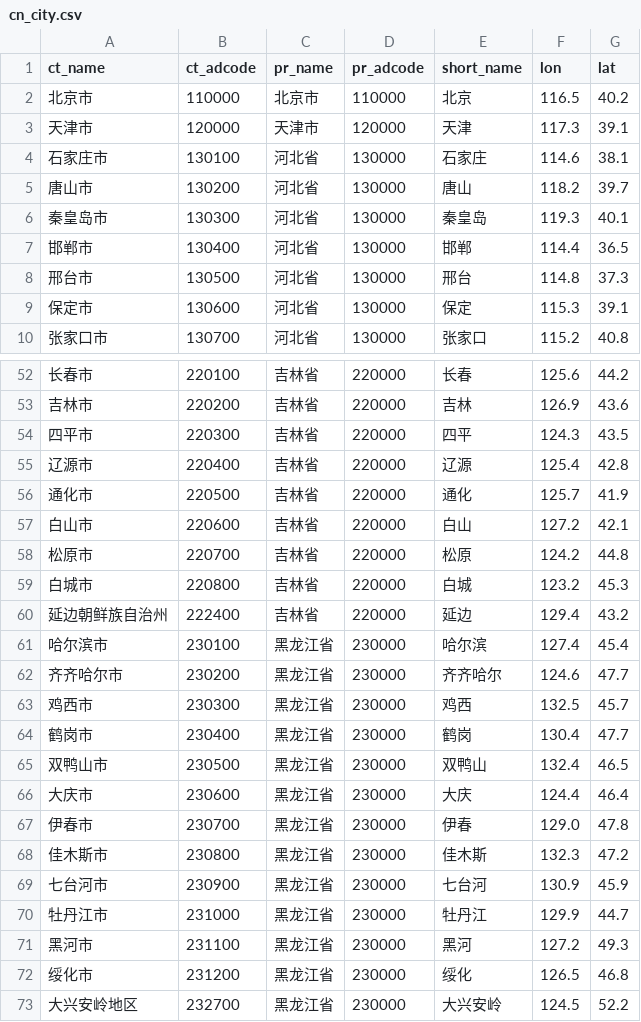
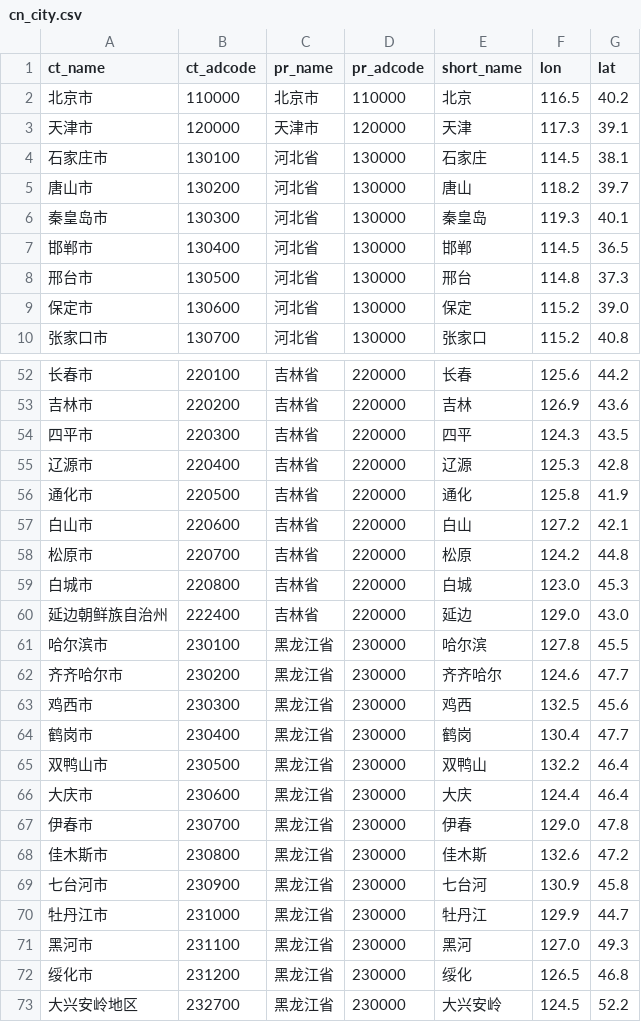
Before and after one commit to Merika01/zhajiman, a CSV file: frykit/data/shp/cn_city.csv, drawn as a sheet; only a part is shown, gaps mark what is left out; the diff covers the shown part only.

```diff
--- a/frykit/data/shp/cn_city.csv
+++ b/frykit/data/shp/cn_city.csv
@@ -3,8 +3,8 @@ ct_name,ct_adcode,pr_name,pr_adcode,short_name,lon,lat
 天津市,120000,天津市,120000,天津,117.3,39.1
-石家庄市,130100,河北省,130000,石家庄,114.6,38.1
+石家庄市,130100,河北省,130000,石家庄,114.5,38.1
 唐山市,130200,河北省,130000,唐山,118.2,39.7
 秦皇岛市,130300,河北省,130000,秦皇岛,119.3,40.1
-邯郸市,130400,河北省,130000,邯郸,114.4,36.5
+邯郸市,130400,河北省,130000,邯郸,114.5,36.5
 邢台市,130500,河北省,130000,邢台,114.8,37.3
-保定市,130600,河北省,130000,保定,115.3,39.1
+保定市,130600,河北省,130000,保定,115.2,39.0
 张家口市,130700,河北省,130000,张家口,115.2,40.8
@@ -54,19 +54,19 @@ ct_name,ct_adcode,pr_name,pr_adcode,short_name,lon,lat
 四平市,220300,吉林省,220000,四平,124.3,43.5
-辽源市,220400,吉林省,220000,辽源,125.4,42.8
-通化市,220500,吉林省,220000,通化,125.7,41.9
+辽源市,220400,吉林省,220000,辽源,125.3,42.8
+通化市,220500,吉林省,220000,通化,125.8,41.9
 白山市,220600,吉林省,220000,白山,127.2,42.1
 松原市,220700,吉林省,220000,松原,124.2,44.8
-白城市,220800,吉林省,220000,白城,123.2,45.3
-延边朝鲜族自治州,222400,吉林省,220000,延边,129.4,43.2
-哈尔滨市,230100,黑龙江省,230000,哈尔滨,127.4,45.4
+白城市,220800,吉林省,220000,白城,123.0,45.3
+延边朝鲜族自治州,222400,吉林省,220000,延边,129.0,43.0
+哈尔滨市,230100,黑龙江省,230000,哈尔滨,127.8,45.5
 齐齐哈尔市,230200,黑龙江省,230000,齐齐哈尔,124.6,47.7
-鸡西市,230300,黑龙江省,230000,鸡西,132.5,45.7
+鸡西市,230300,黑龙江省,230000,鸡西,132.5,45.6
 鹤岗市,230400,黑龙江省,230000,鹤岗,130.4,47.7
-双鸭山市,230500,黑龙江省,230000,双鸭山,132.4,46.5
+双鸭山市,230500,黑龙江省,230000,双鸭山,132.2,46.4
 大庆市,230600,黑龙江省,230000,大庆,124.4,46.4
 伊春市,230700,黑龙江省,230000,伊春,129.0,47.8
-佳木斯市,230800,黑龙江省,230000,佳木斯,132.3,47.2
-七台河市,230900,黑龙江省,230000,七台河,130.9,45.9
+佳木斯市,230800,黑龙江省,230000,佳木斯,132.6,47.2
+七台河市,230900,黑龙江省,230000,七台河,130.9,45.8
 牡丹江市,231000,黑龙江省,230000,牡丹江,129.9,44.7
-黑河市,231100,黑龙江省,230000,黑河,127.2,49.3
+黑河市,231100,黑龙江省,230000,黑河,127.0,49.3
 绥化市,231200,黑龙江省,230000,绥化,126.5,46.8
```
Also changed, not shown: 54 edited cells elsewhere in this file, frykit/data/shp/cn_province.csv, 36 other files.
